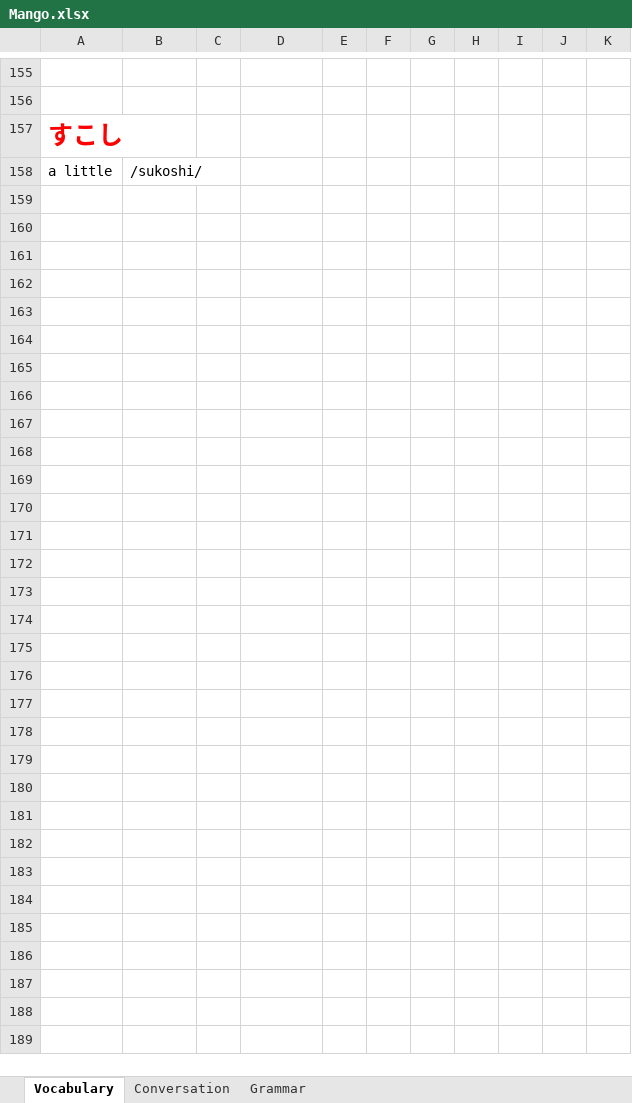
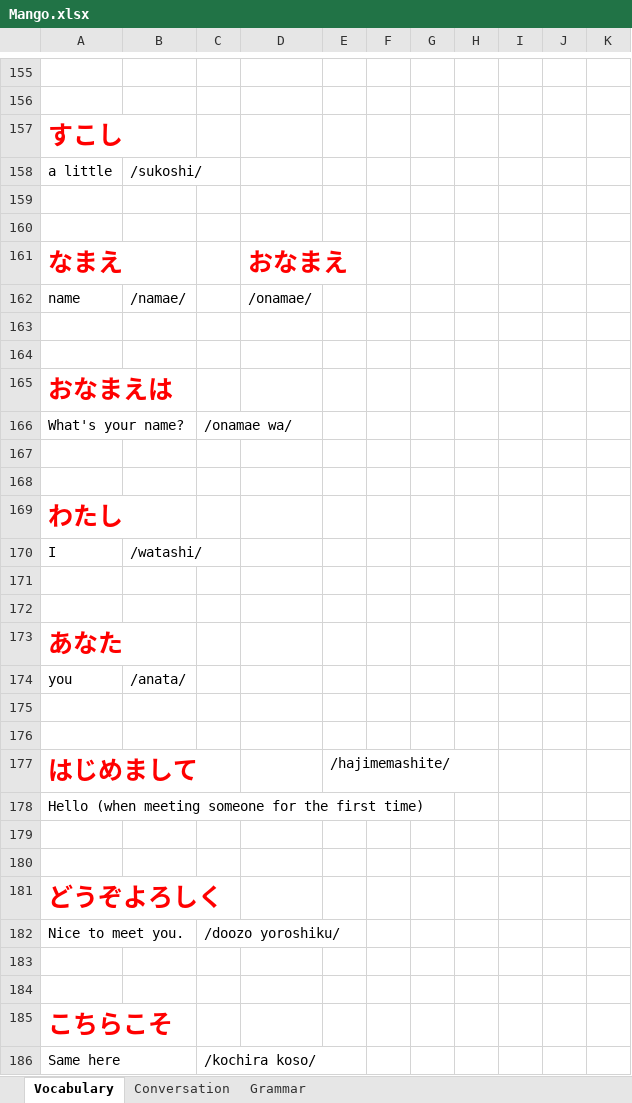
Before and after one commit to TienVNguyen/Japanese, an Excel workbook: Mango.xlsx, sheet Vocabulary, drawn as a sheet; only a part is shown, gaps mark what is left out; values as stored, in another font and other column widths than the file's, no borders; the diff names each change by its address in the sheet, - before the commit and + after, or states it on an @@ line.

```diff
--- a/Mango.xlsx (sheet Vocabulary)
+++ b/Mango.xlsx (sheet Vocabulary)
+row 159: (empty)
+row 160: (empty)
+row 161: なまえ |  |  | おなまえ
+row 162: name | /namae/ |  | /onamae/
+row 163: (empty)
+row 164: (empty)
+row 165: おなまえは
+row 166: What's your name? |  | /onamae wa/
+row 167: (empty)
+row 168: (empty)
+row 169: わたし
+row 170: I | /watashi/
+row 171: (empty)
+row 172: (empty)
+row 173: あなた
+row 174: you | /anata/
+row 175: (empty)
+row 176: (empty)
+row 177: はじめまして |  |  |  | /hajimemashite/
+row 178: Hello (when meeting someone for the first time)
+row 179: (empty)
+row 180: (empty)
+row 181: どうぞよろしく
+row 182: Nice to meet you. |  | /doozo yoroshiku/
+row 183: (empty)
+row 184: (empty)
+row 185: こちらこそ
+row 186: Same here |  | /kochira koso/
```
Also changed, not shown: sheet Conversation, sheet Grammar.
